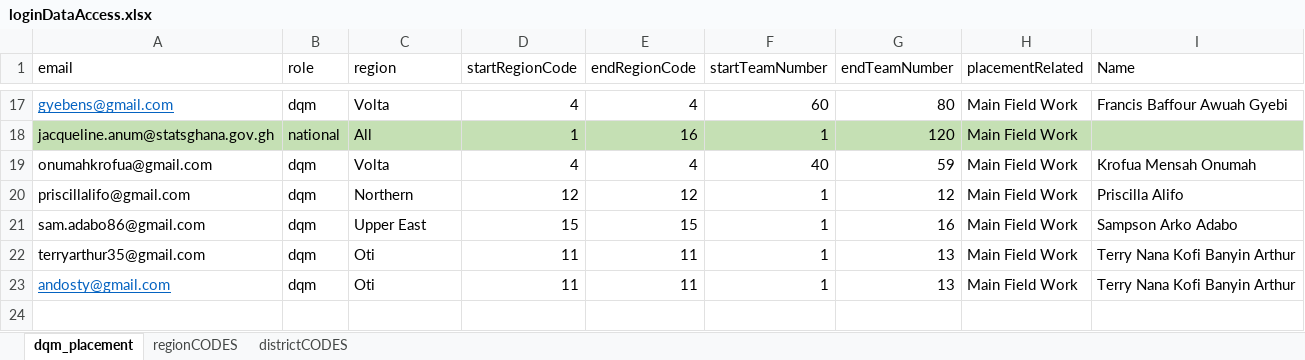
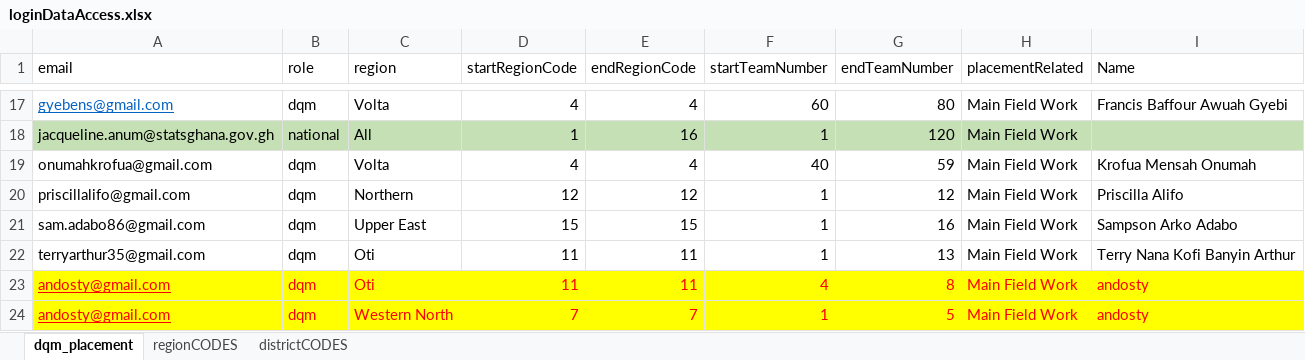
Before and after one commit to andosty/2024icbt, an Excel workbook: server/loginDataAccess.xlsx, sheet dqm_placement, drawn as a sheet; only a part is shown, gaps mark what is left out; values as stored, in another font and other column widths than the file's, no borders; the diff names each change by its address in the sheet, - before the commit and + after, or states it on an @@ line.

Commit message:
first serve of Filtering & Manual Reject 20241124

```diff
--- a/server/loginDataAccess.xlsx (sheet dqm_placement)
+++ b/server/loginDataAccess.xlsx (sheet dqm_placement)
-A23:I23 fill: none
+A23:I23 fill: #FFFF00
-A23 text colour: #0563C1
+A23 text colour: #FF0000
-B23:I23 text colour: black
+B23:I23 text colour: #FF0000
-F23 (startTeamNumber): 1
+F23 (startTeamNumber): 4
-G23 (endTeamNumber): 13
+G23 (endTeamNumber): 8
-I23 (Name): Terry Nana Kofi Banyin Arthur
+I23 (Name): andosty
+row 24: andosty@gmail.com | dqm | Western North | 7 | 7 | 1 | 5 | Main Field Work | andosty
```
Also changed, not shown: 23 other files.
